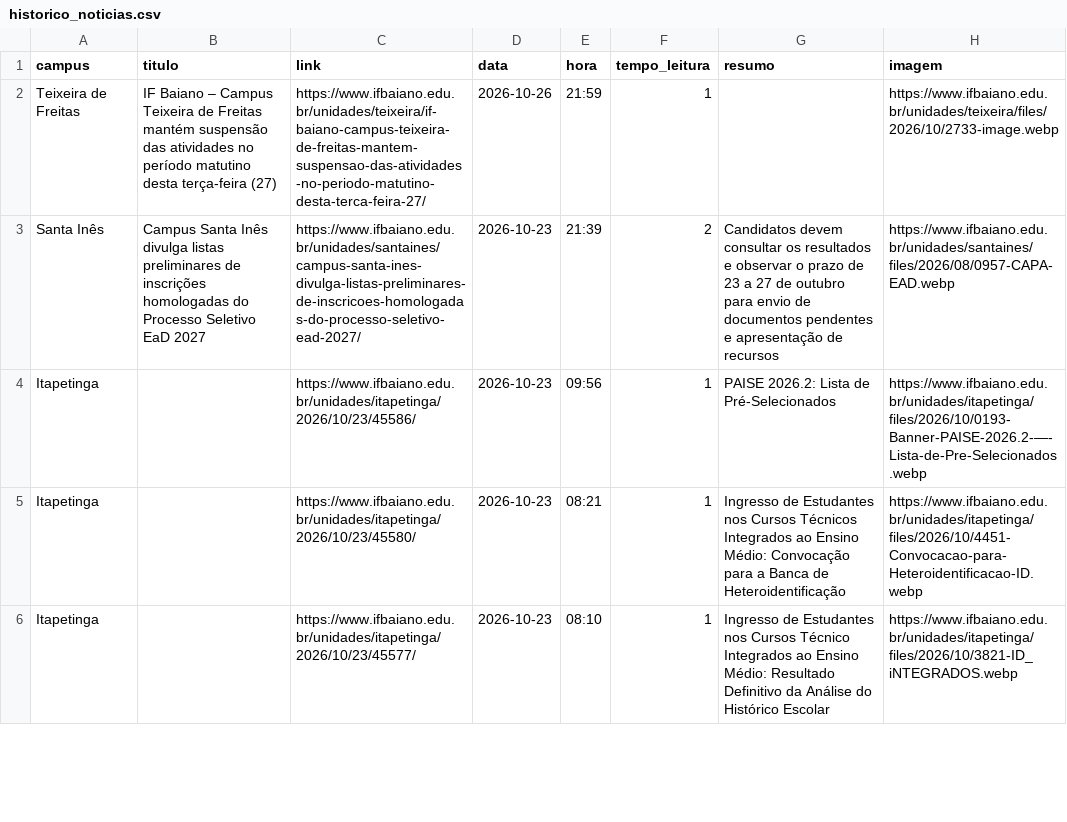
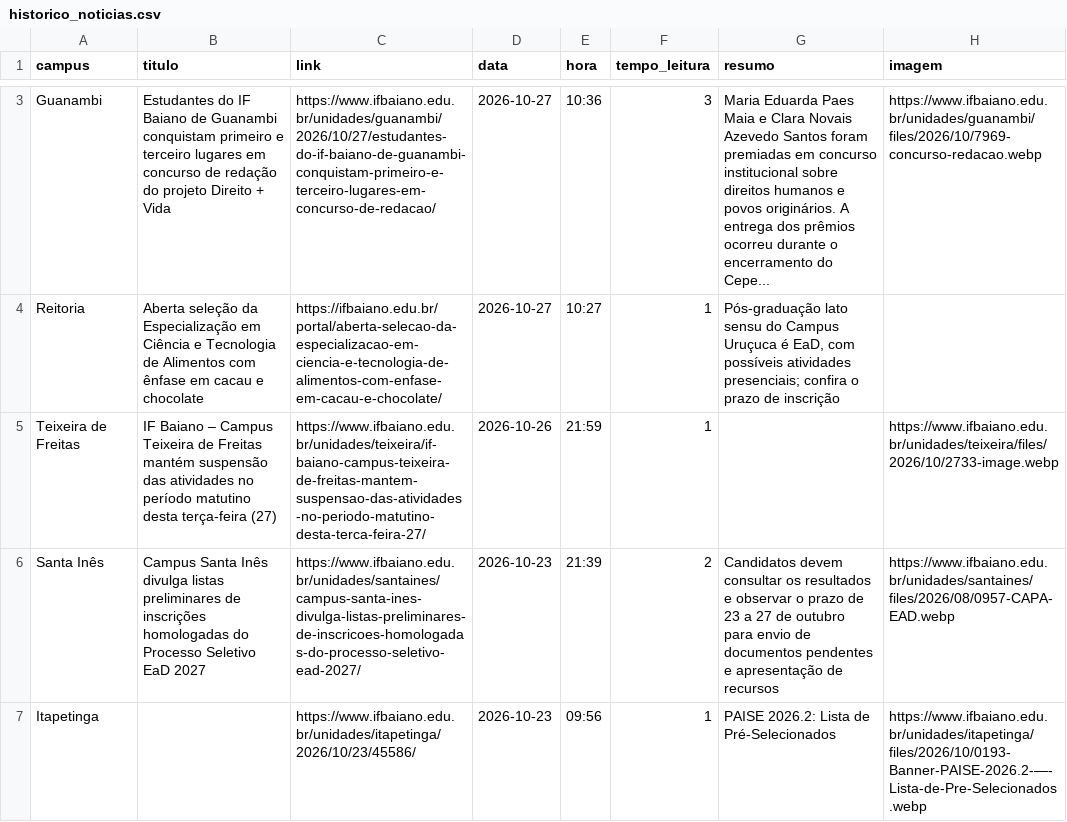
Before and after one commit to ascomifbaiano/jornal-bembaiano, a CSV file: data/historico_noticias.csv, drawn as a sheet; only a part is shown, gaps mark what is left out; the shorter side is filled out with more unchanged rows; the diff covers the shown part only.

```diff
--- a/data/historico_noticias.csv
+++ b/data/historico_noticias.csv
@@ -2 +3,3 @@ campus,titulo,link,data,hora,tempo_leitura,resumo,imagem
+Guanambi,Estudantes do IF Baiano de Guanambi conquistam primeiro e terceiro lugares em concurso de redação do projeto Direito + Vida,https://www.ifbaiano.edu.br/unidades/guanambi/2026/10/27/estudantes-do-if-baiano-de-guanambi-conquistam-primeiro-e-terceiro-lugares-em-concurso-de-redacao/,2026-10-27,10:36,3,Maria Eduarda Paes Maia e Clara Novais Azevedo Santos foram premiadas em concurso institucional sobre direitos humanos e povos originários. A entrega dos prêmios ocorreu durante o encerramento do Cepe...,https://www.ifbaiano.edu.br/unidades/guanambi/files/2026/10/7969-concurso-redacao.webp
+Reitoria,Aberta seleção da Especialização em Ciência e Tecnologia de Alimentos com ênfase em cacau e chocolate,https://ifbaiano.edu.br/portal/aberta-selecao-da-especializacao-em-ciencia-e-tecnologia-de-alimentos-com-enfase-em-cacau-e-chocolate/,2026-10-27,10:27,1,"Pós-graduação lato sensu do Campus Uruçuca é EaD, com possíveis atividades presenciais; confira o prazo de inscrição",
 Teixeira de Freitas,IF Baiano – Campus Teixeira de Freitas mantém suspensão das atividades no período matutino desta terça-feira (27),https://www.ifbaiano.edu.br/unidades/teixeira/if-baiano-campus-teixeira-de-freitas-mantem-suspensao-das-atividades-no-periodo-matutino-desta-terca-feira-27/,2026-10-26,21:59,1,,https://www.ifbaiano.edu.br/unidades/teixeira/files/2026/10/2733-image.webp
```
Also changed, not shown: 1 added row, 2 removed rows and 1 moved row elsewhere in this file.
